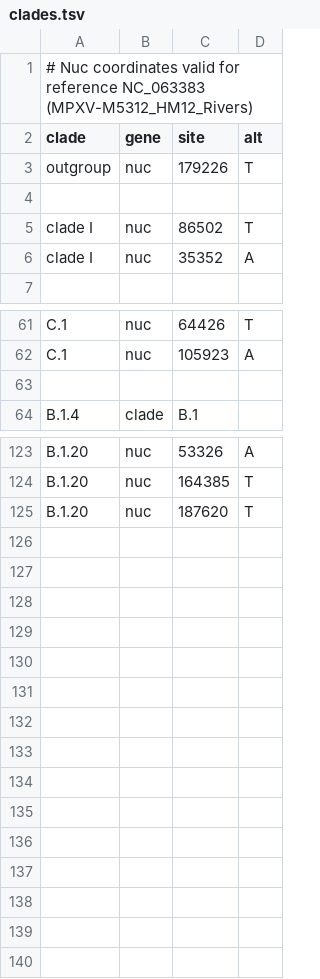
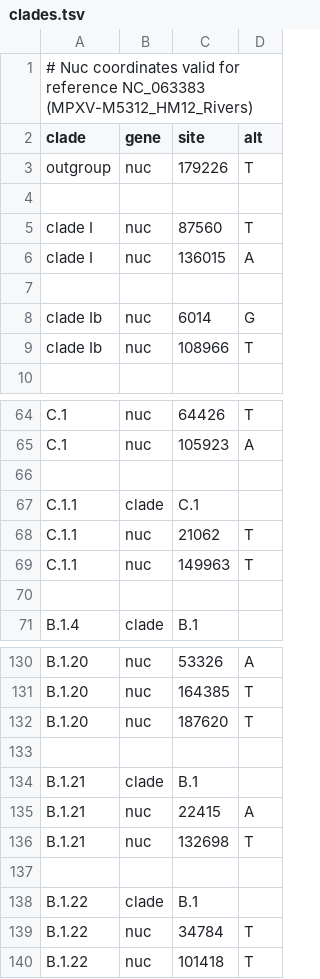
Before and after one commit to INSaFLU/nextstrain_builds, a TSV file: mpx/config/clades.tsv, drawn as a sheet; only a part is shown, gaps mark what is left out.

Commit message:
[add] Update to include new clade C.1.1

```diff
--- a/mpx/config/clades.tsv
+++ b/mpx/config/clades.tsv
@@ -4,4 +4,7 @@ outgroup	nuc	179226	T
 
-clade I	nuc	86502	T
-clade I	nuc	35352	A
+clade I	nuc	87560	T
+clade I	nuc	136015	A
+
+clade Ib	nuc	6014	G
+clade Ib	nuc	108966	T
 
@@ -62,2 +65,6 @@ C.1	nuc	64426	T
 C.1	nuc	105923	A
+
+C.1.1	clade	C.1
+C.1.1	nuc	21062	T
+C.1.1	nuc	149963	T
 
@@ -125 +132,9 @@ B.1.20	nuc	164385	T
 B.1.20	nuc	187620	T
+
+B.1.21	clade	B.1
+B.1.21	nuc	22415	A
+B.1.21	nuc	132698	T
+
+B.1.22	clade	B.1
+B.1.22	nuc	34784	T
+B.1.22	nuc	101418	T
```
